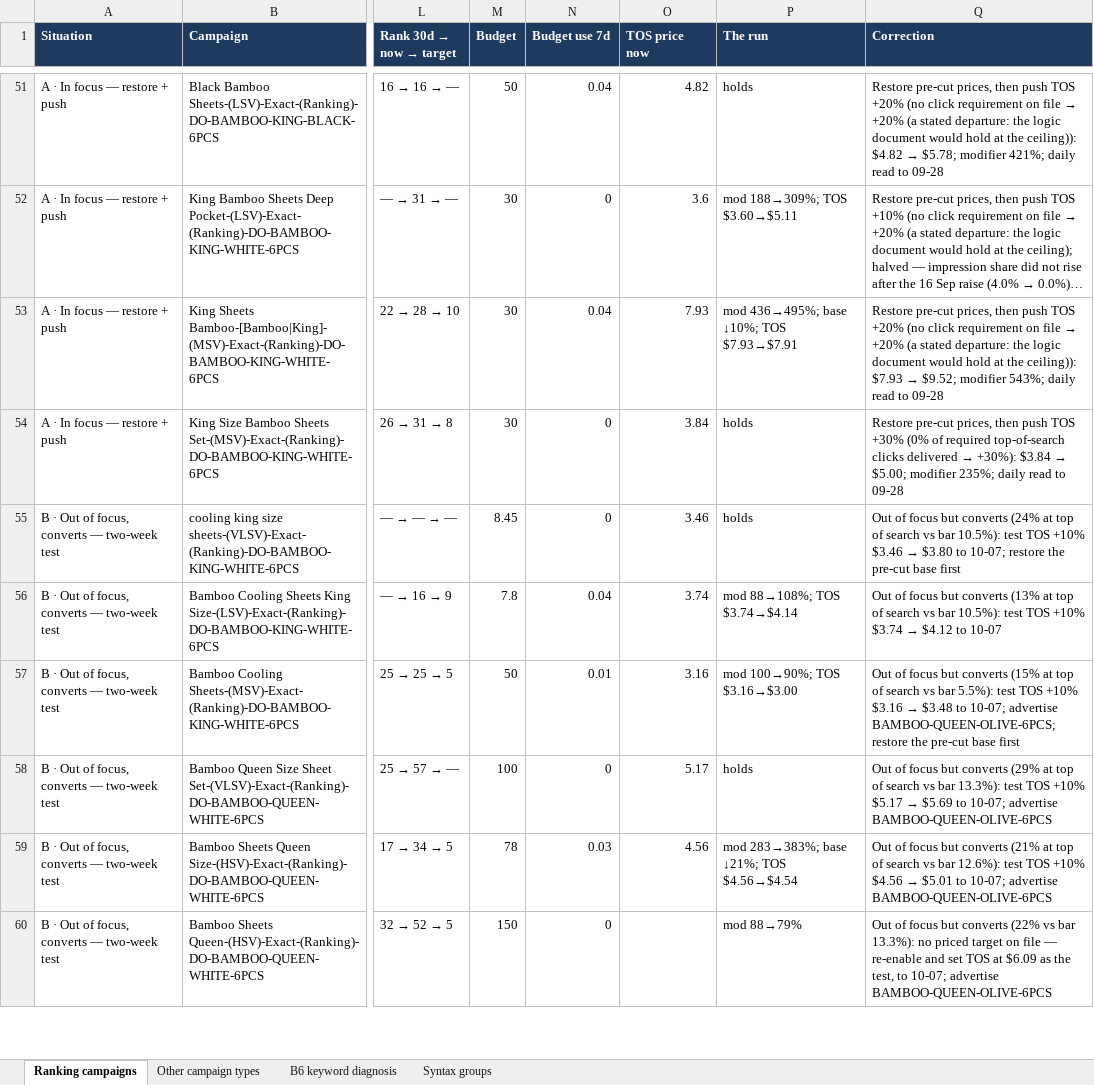
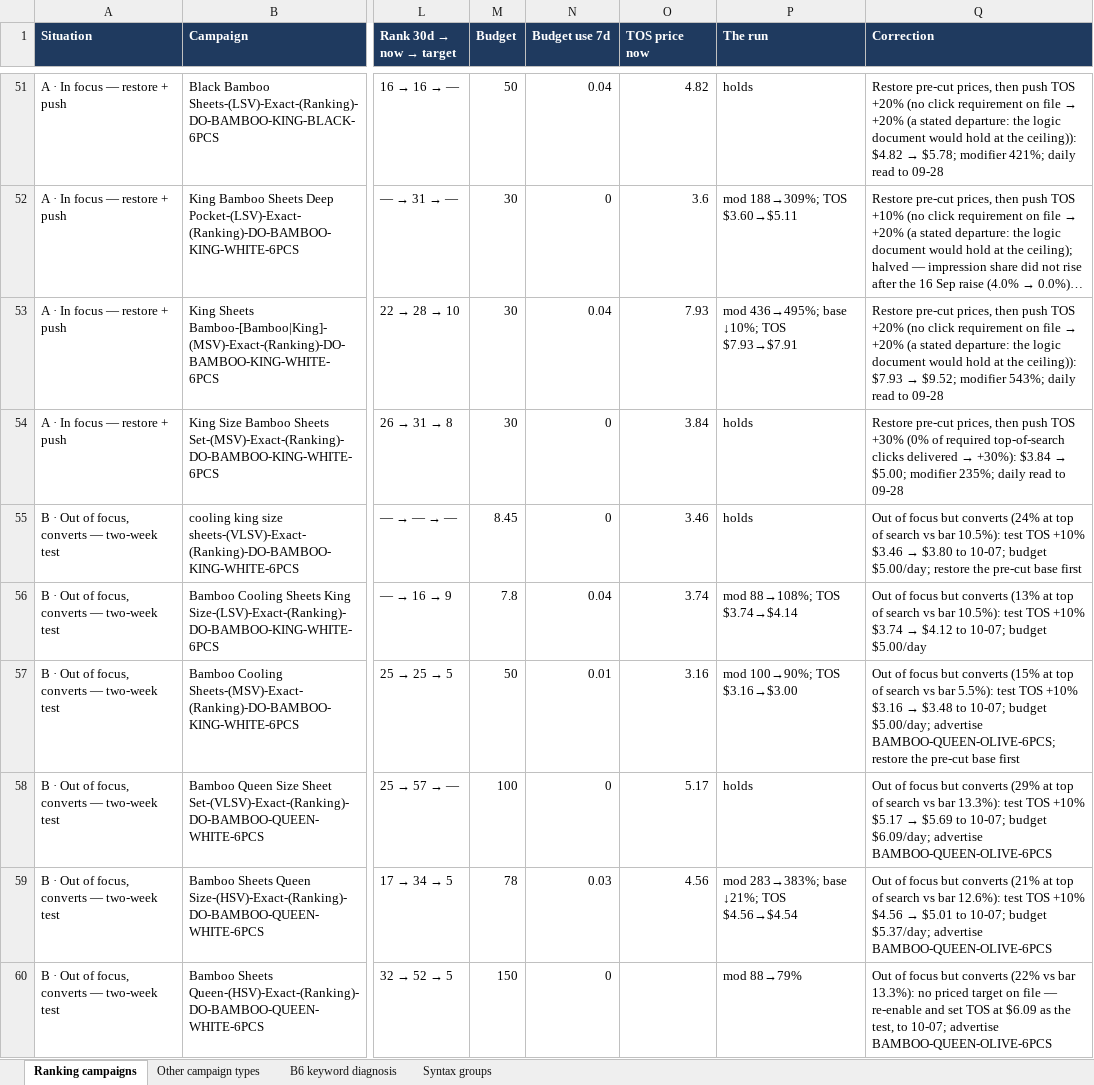
Before and after one commit to zarlish-web/PPC-Audit-, an Excel workbook: docs/DBS6_Corrections_by_Situation_20260921-f066a8f0.xlsx, sheet Ranking campaigns, drawn as a sheet; only a part is shown, gaps mark what is left out; long unchanged cells end in …; values as stored, in another font and other column widths than the file's, no borders; the diff covers the shown part only; the diff names each change by its address in the sheet, - before the commit and + after, or states it on an @@ line.

```diff
--- a/docs/DBS6_Corrections_by_Situation_20260921-f066a8f0.xlsx (sheet Ranking campaigns)
+++ b/docs/DBS6_Corrections_by_Situation_20260921-f066a8f0.xlsx (sheet Ranking campaigns)
-Q55 (Correction): …to 10-07; restore the…
+Q55 (Correction): …to 10-07; budget $5.00/day; restore the…
-Q56 (Correction): …$4.12 to 10-07
+Q56 (Correction): …$4.12 to 10-07; budget $5.00/day
-Q57 (Correction): …to 10-07; advertise BAMBOO-QUEEN-OLIVE-6PCS;…
+Q57 (Correction): …to 10-07; budget $5.00/day; advertise BAMBOO-QUEEN-OLIVE-6PCS;…
-Q58 (Correction): …to 10-07; advertise BAMBOO-QUEEN-OLIVE-6PCS
+Q58 (Correction): …to 10-07; budget $6.09/day; advertise BAMBOO-QUEEN-OLIVE-6PCS
-Q59 (Correction): …to 10-07; advertise BAMBOO-QUEEN-OLIVE-6PCS
+Q59 (Correction): …to 10-07; budget $5.37/day; advertise BAMBOO-QUEEN-OLIVE-6PCS
```
Also changed, not shown: 21 edited cells elsewhere in this sheet, 4 other files.
